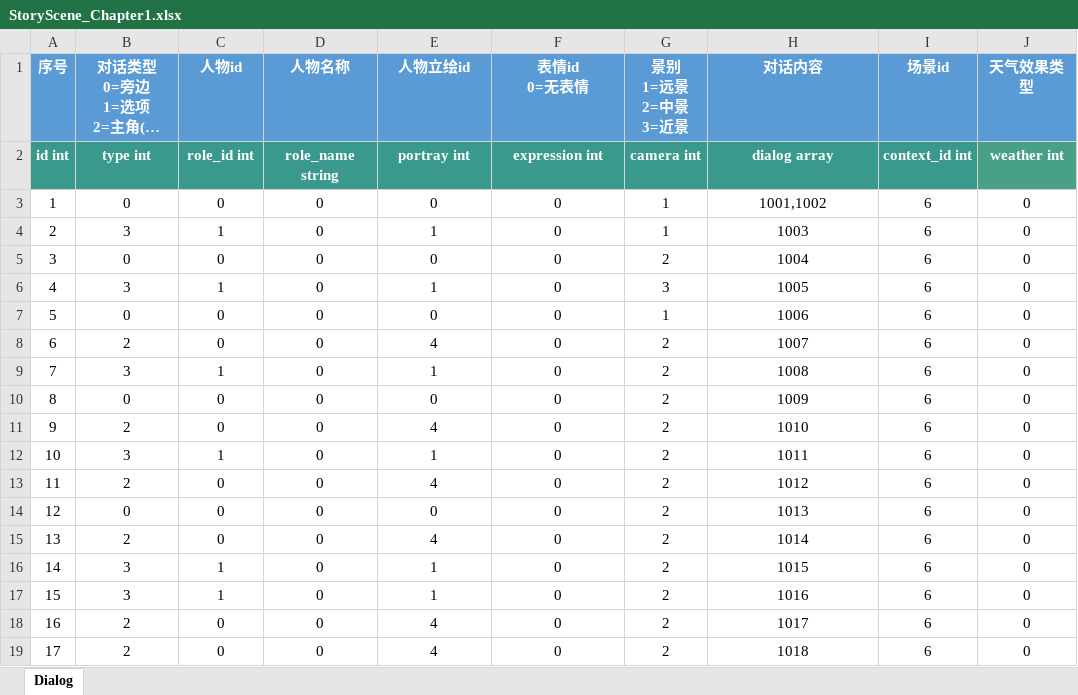
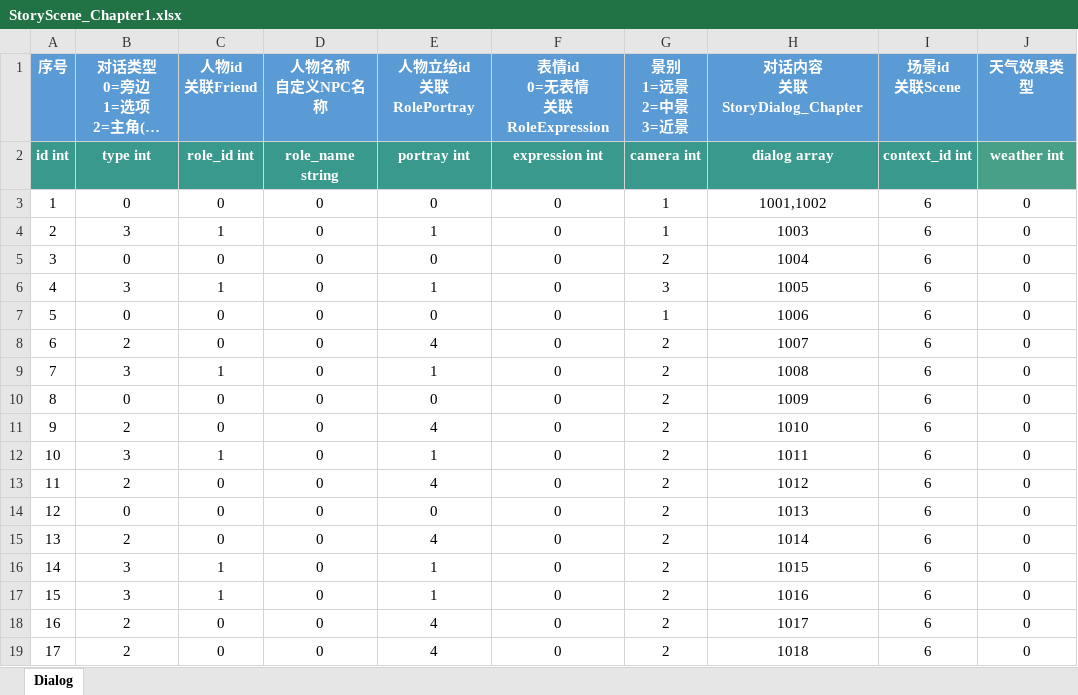
Before and after one commit to persiewoo/mnData, an Excel workbook: common/StoryScene_Chapter1.xlsx, sheet Dialog, drawn as a sheet; long unchanged cells end in …; values as stored, in another font and other column widths than the file's, no borders; ↵ is a line break in a cell; the diff names each change by its address in the sheet, - before the commit and + after, or states it on an @@ line.

```diff
--- a/common/StoryScene_Chapter1.xlsx (sheet Dialog)
+++ b/common/StoryScene_Chapter1.xlsx (sheet Dialog)
-C1: 人物id
+C1: 人物id ↵ 关联Friend
-D1: 人物名称
+D1: 人物名称 ↵ 自定义NPC名称
-E1: 人物立绘id
+E1: 人物立绘id ↵ 关联RolePortray
-F1: 表情id ↵ 0=无表情
+F1: 表情id ↵ 0=无表情 ↵ 关联RoleExpression
-H1: 对话内容
+H1: 对话内容 ↵ 关联StoryDialog_Chapter
-I1: 场景id
+I1: 场景id ↵ 关联Scene
```
Also changed, not shown: common/StoryCatalog_Chapter1.xlsx, common/StoryDialog_Chapter1.xlsx, 1 other file.
